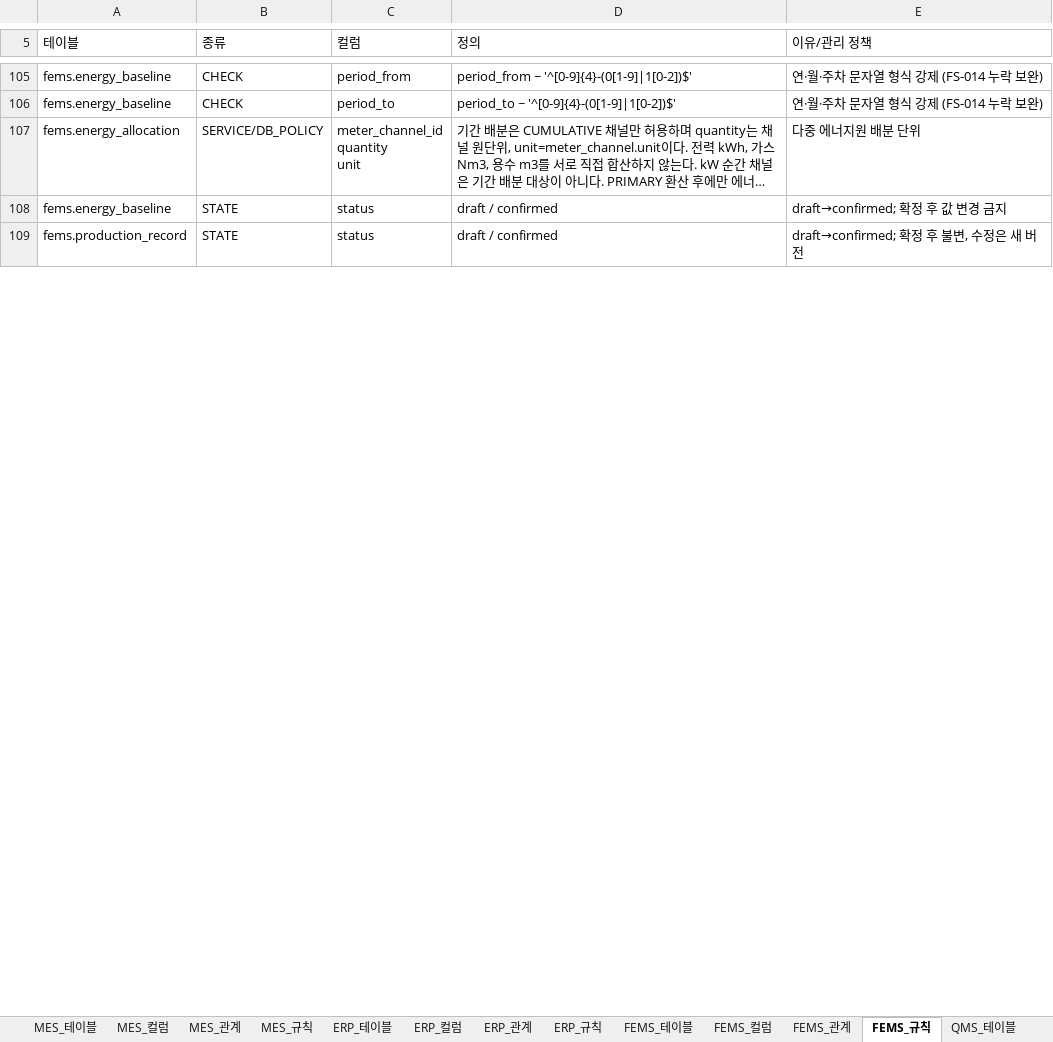
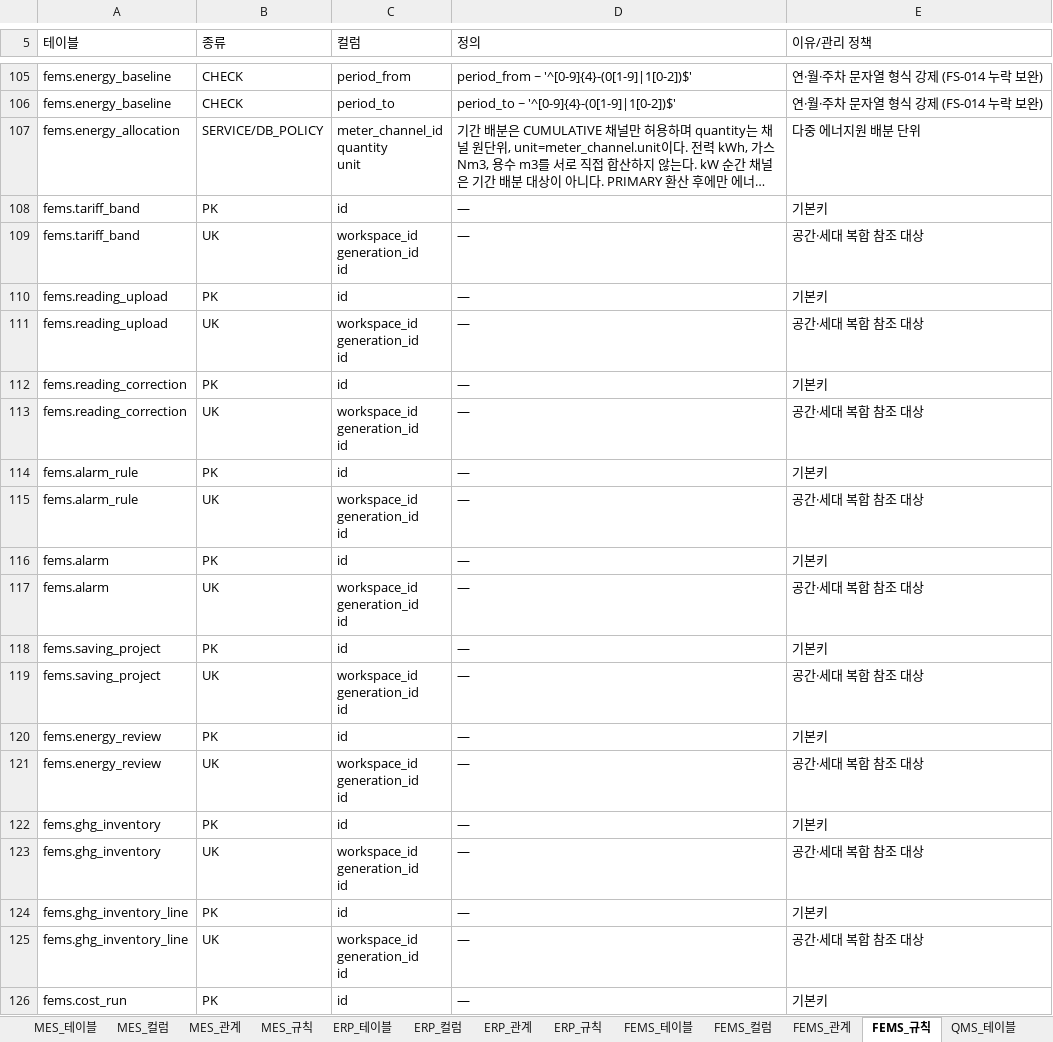
Before and after one commit to go8105/factory-studio, an Excel workbook: docs/db/DB설계서_목표.xlsx, sheet FEMS_규칙, drawn as a sheet; only a part is shown, gaps mark what is left out; the shorter side is filled out with more unchanged rows; long unchanged cells end in …; values as stored, in another font and other column widths than the file's, no cell formats; ↵ is a line break in a cell; the diff covers the shown part only; the diff names each change by its address in the sheet, - before the commit and + after, or states it on an @@ line.

```diff
--- a/docs/db/DB설계서_목표.xlsx (sheet FEMS_규칙)
+++ b/docs/db/DB설계서_목표.xlsx (sheet FEMS_규칙)
+row 108: fems.tariff_band | PK | id | — | 기본키
+row 109: fems.tariff_band | UK | workspace_id ↵ generation_id ↵ id | — | 공간·세대 복합 참조 대상
+row 110: fems.reading_upload | PK | id | — | 기본키
+row 111: fems.reading_upload | UK | workspace_id ↵ generation_id ↵ id | — | 공간·세대 복합 참조 대상
+row 112: fems.reading_correction | PK | id | — | 기본키
+row 113: fems.reading_correction | UK | workspace_id ↵ generation_id ↵ id | — | 공간·세대 복합 참조 대상
+row 114: fems.alarm_rule | PK | id | — | 기본키
+row 115: fems.alarm_rule | UK | workspace_id ↵ generation_id ↵ id | — | 공간·세대 복합 참조 대상
+row 116: fems.alarm | PK | id | — | 기본키
+row 117: fems.alarm | UK | workspace_id ↵ generation_id ↵ id | — | 공간·세대 복합 참조 대상
+row 118: fems.saving_project | PK | id | — | 기본키
+row 119: fems.saving_project | UK | workspace_id ↵ generation_id ↵ id | — | 공간·세대 복합 참조 대상
+row 120: fems.energy_review | PK | id | — | 기본키
+row 121: fems.energy_review | UK | workspace_id ↵ generation_id ↵ id | — | 공간·세대 복합 참조 대상
+row 122: fems.ghg_inventory | PK | id | — | 기본키
+row 123: fems.ghg_inventory | UK | workspace_id ↵ generation_id ↵ id | — | 공간·세대 복합 참조 대상
+row 124: fems.ghg_inventory_line | PK | id | — | 기본키
+row 125: fems.ghg_inventory_line | UK | workspace_id ↵ generation_id ↵ id | — | 공간·세대 복합 참조 대상
+row 126: fems.cost_run | PK | id | — | 기본키
```
Also changed, not shown: 80 added rows and 4 edited cells elsewhere in this sheet, sheet FEMS_컬럼, sheet FEMS_관계, sheet FEMS_테이블, sheet 00_전체관계, sheet 00_목차, sheet 00_변경이력, 36 more sheets, cell formats, 17 other files.
